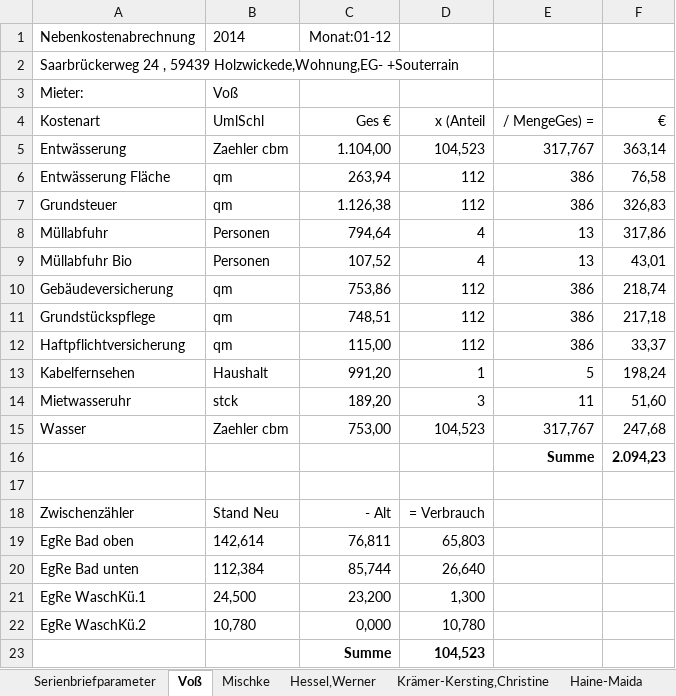
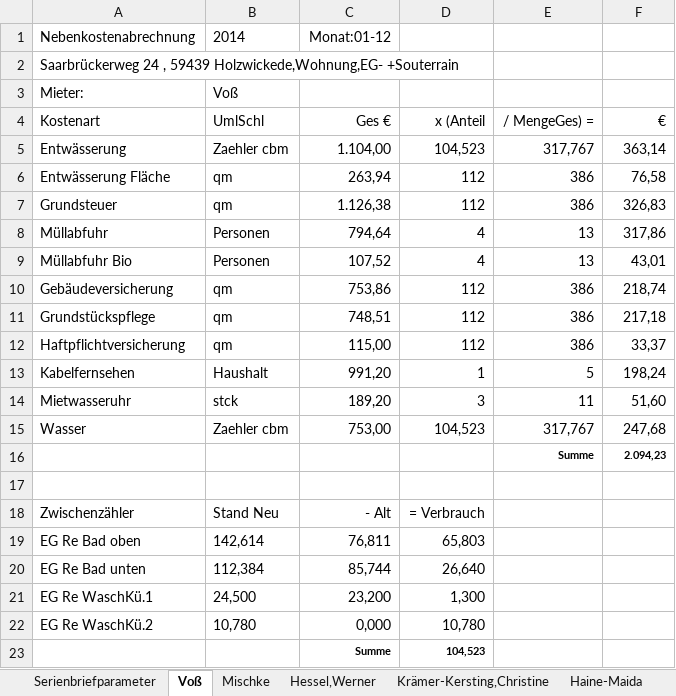
Before and after one commit to pstrotmann/immoForFree, an Excel workbook: Immos/nebenkostenabrechung.xlsx, sheet Voß, drawn as a sheet; values as stored, in another font and other column widths than the file's, no borders; the diff names each change by its address in the sheet, - before the commit and + after, or states it on an @@ line.

```diff
--- a/Immos/nebenkostenabrechung.xlsx (sheet Voß)
+++ b/Immos/nebenkostenabrechung.xlsx (sheet Voß)
@@ E16:F16 text size: smaller @@
-A19 (Kostenart): EgRe Bad oben
+A19 (Kostenart): EG Re Bad oben
-A20 (Kostenart): EgRe Bad unten
+A20 (Kostenart): EG Re Bad unten
-A21 (Kostenart): EgRe WaschKü.1
+A21 (Kostenart): EG Re WaschKü.1
-A22 (Kostenart): EgRe WaschKü.2
+A22 (Kostenart): EG Re WaschKü.2
@@ C23:D23 text size: smaller @@
```
Also changed, not shown: sheet Serienbriefparameter, sheet Hessel,Werner, sheet Krämer-Kersting,Christine, sheet Mischke, sheet Haine-Maida, 9 other files.
